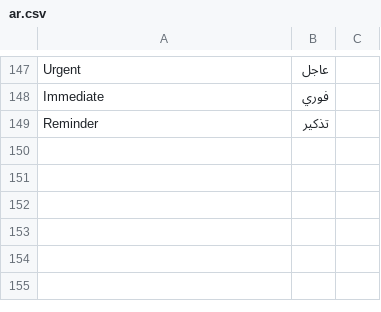
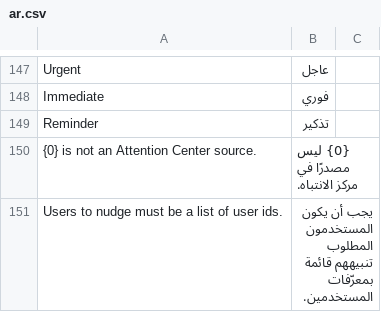
Before and after one commit to alimohsenpro/attention_center, a CSV file: attention_center/translations/ar.csv, drawn as a sheet; only a part is shown, gaps mark what is left out.

```diff
--- a/attention_center/translations/ar.csv
+++ b/attention_center/translations/ar.csv
@@ -149 +149,3 @@
 "Reminder","تذكير",""
+"{0} is not an Attention Center source.","{0} ليس مصدرًا في مركز الانتباه.",""
+"Users to nudge must be a list of user ids.","يجب أن يكون المستخدمون المطلوب تنبيههم قائمة بمعرّفات المستخدمين.",""
```
Also changed, not shown: 8 other files.
